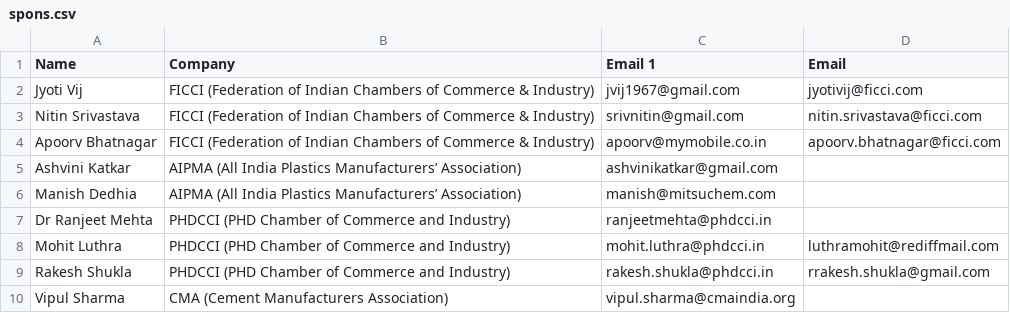
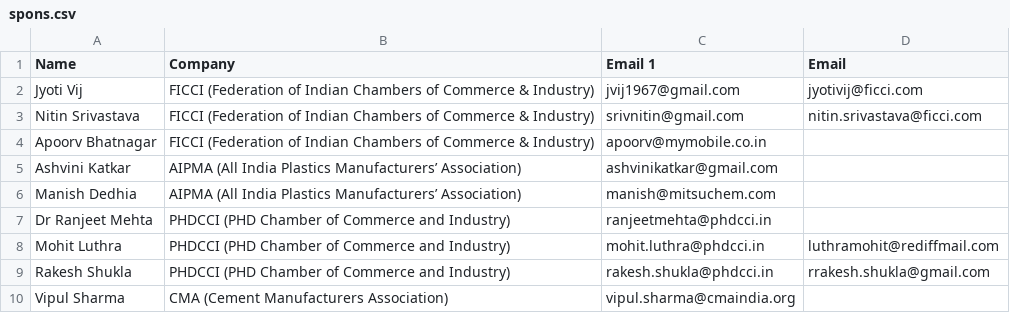
Before and after one commit to nstk357/repotk, a CSV file: spons.csv, drawn as a sheet; only a part is shown.

Commit message:
Update spons.csv

```diff
--- a/spons.csv
+++ b/spons.csv
@@ -3,3 +3,3 @@ Jyoti Vij,FICCI (Federation of Indian Chambers of Commerce & Industry),jvij1967@
 Nitin Srivastava,FICCI (Federation of Indian Chambers of Commerce & Industry),srivnitin@gmail.com,nitin.srivastava@ficci.com
-Apoorv Bhatnagar,FICCI (Federation of Indian Chambers of Commerce & Industry),apoorv@mymobile.co.in,apoorv.bhatnagar@ficci.com
+Apoorv Bhatnagar,FICCI (Federation of Indian Chambers of Commerce & Industry),apoorv@mymobile.co.in,
 Ashvini Katkar,AIPMA (All India Plastics Manufacturers’ Association),ashvinikatkar@gmail.com,
```
